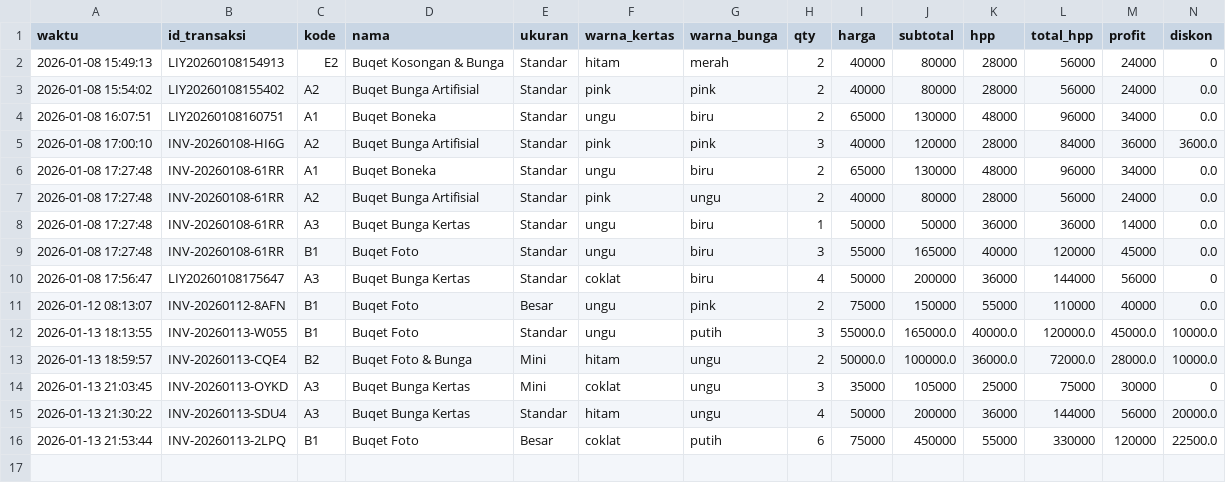
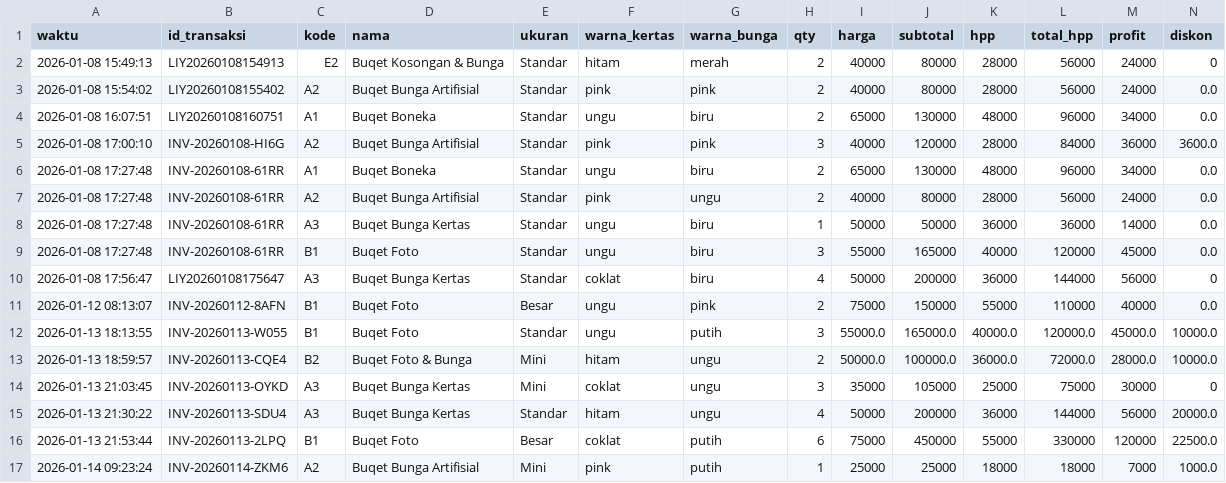
Before and after one commit to Rnov24/mini-project-alpro-bouquet-liya, a CSV file: data/transaksi.csv, drawn as a sheet; only a part is shown; rows hold the shown columns only; the diff names each change by its address in the sheet, - before the commit and + after, or states it on an @@ line.

```diff
--- a/data/transaksi.csv
+++ b/data/transaksi.csv
+row 17: 2026-01-14 09:23:24 | INV-20260114-ZKM6 | A2 | Buqet Bunga Artifisial | Mini | pink | putih | 1 | 25000 | 25000 | 18000 | 18000 | 7000 | 1000.0
```
Also changed, not shown: 6 other files.
